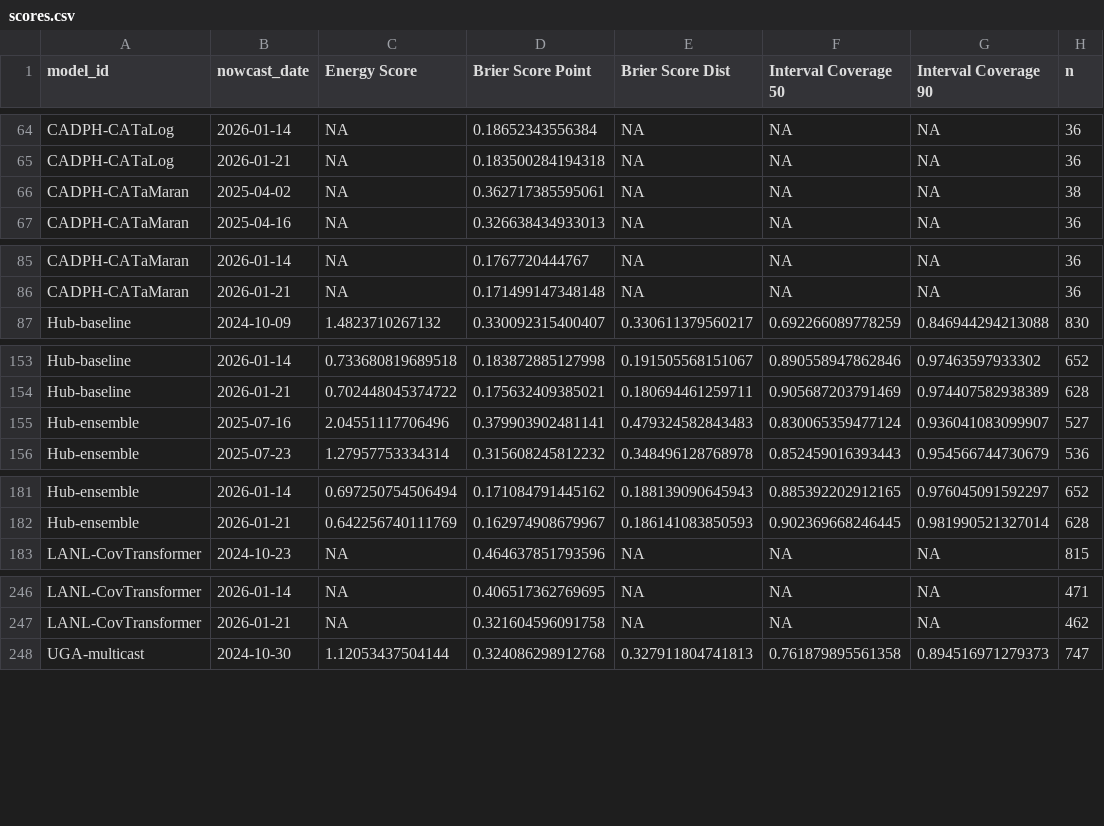
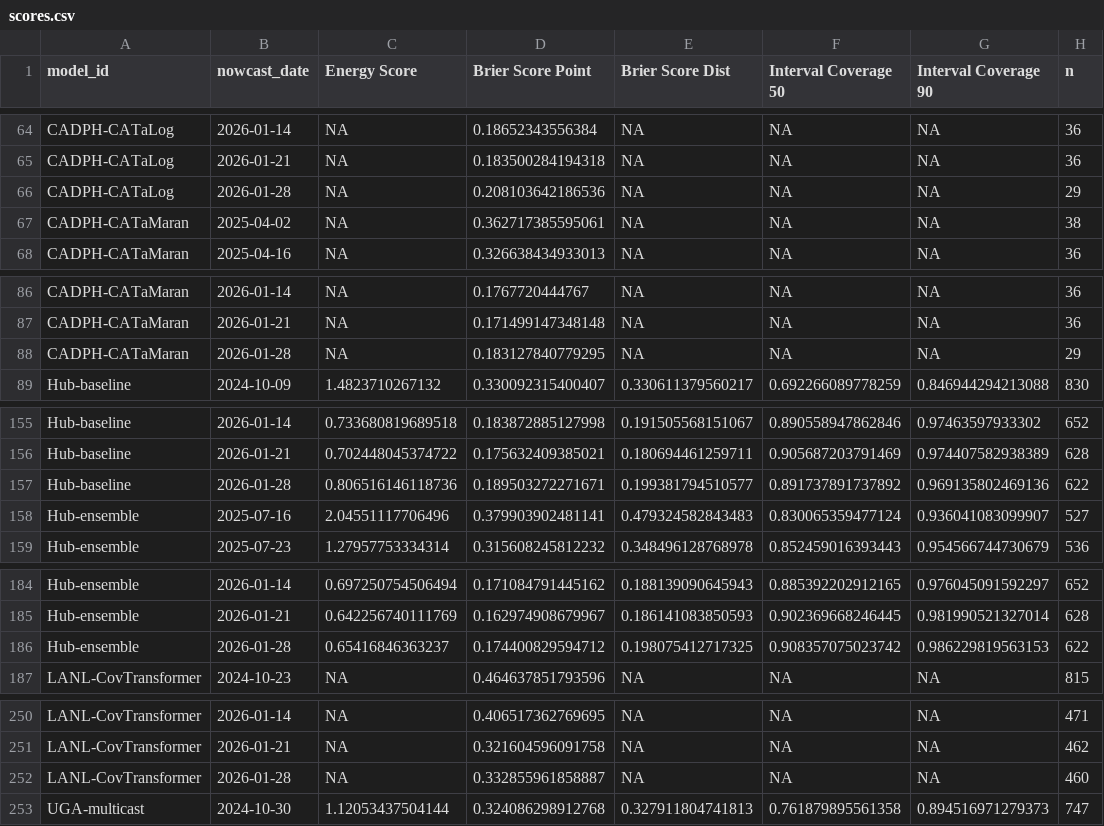
Before and after one commit to reichlab/variant-nowcast-hub-dashboard, a CSV file: scores/clade_prop/Overall/nowcast_date/scores.csv, drawn as a sheet; only a part is shown, gaps mark what is left out; the diff covers the shown part only; the diff names each change by its address in the sheet, - before the commit and + after, or states it on an @@ line.

```diff
--- a/scores/clade_prop/Overall/nowcast_date/scores.csv
+++ b/scores/clade_prop/Overall/nowcast_date/scores.csv
+row 66: CADPH-CATaLog | 2026-01-28 | NA | 0.208103642186536 | NA | NA | NA | 29
+row 88: CADPH-CATaMaran | 2026-01-28 | NA | 0.183127840779295 | NA | NA | NA | 29
+row 157: Hub-baseline | 2026-01-28 | 0.806516146118736 | 0.189503272271671 | 0.199381794510577 | 0.891737891737892 | 0.969135802469136 | 622
+row 186: Hub-ensemble | 2026-01-28 | 0.65416846363237 | 0.174400829594712 | 0.198075412717325 | 0.908357075023742 | 0.986229819563153 | 622
+row 252: LANL-CovTransformer | 2026-01-28 | NA | 0.332855961858887 | NA | NA | NA | 460
```
Also changed, not shown: 4 added rows elsewhere in this file, scores/clade_prop/Overall/horizon/scores.csv, scores/clade_prop/Overall/location/scores.csv, 2 other files.
